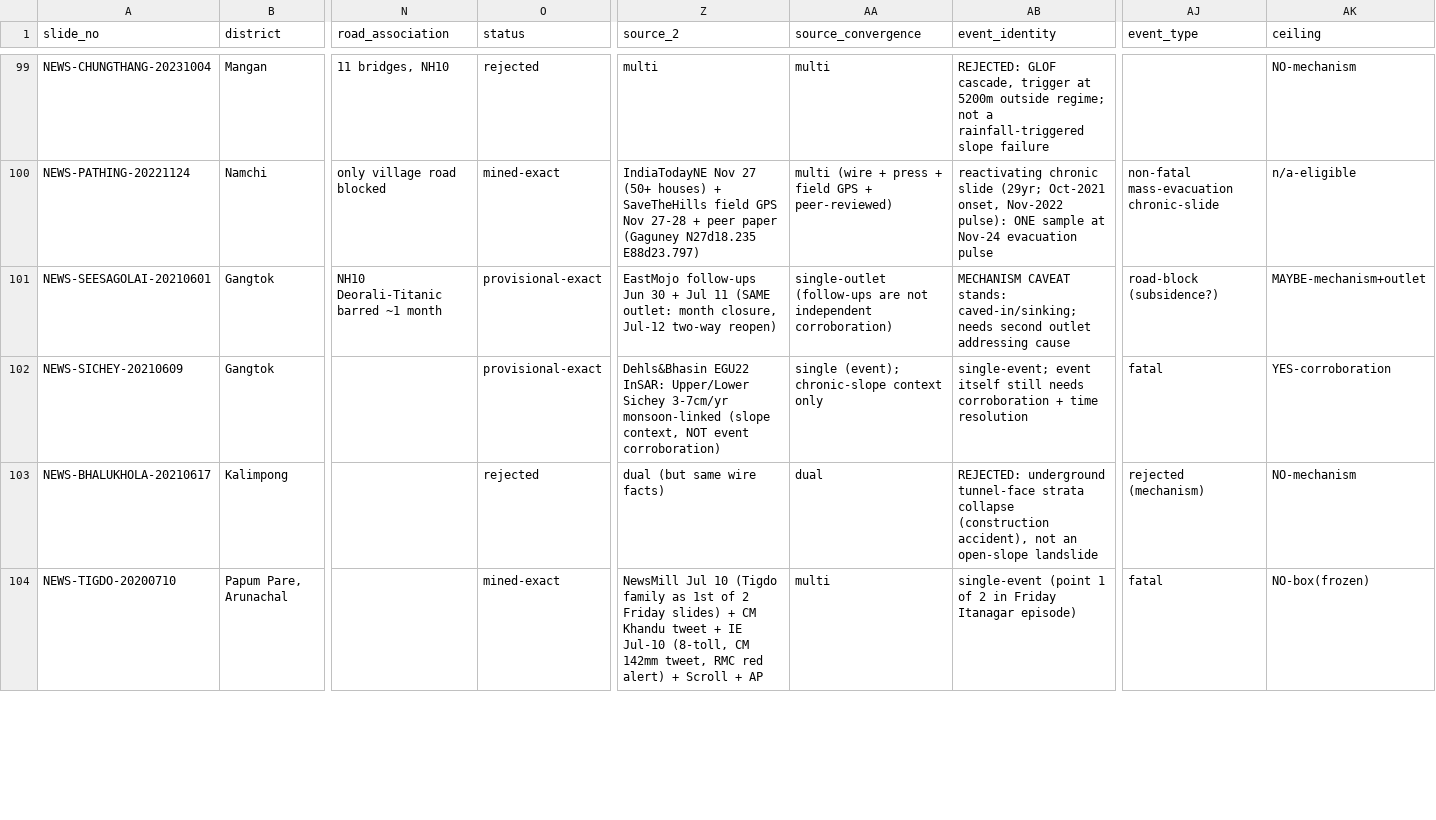
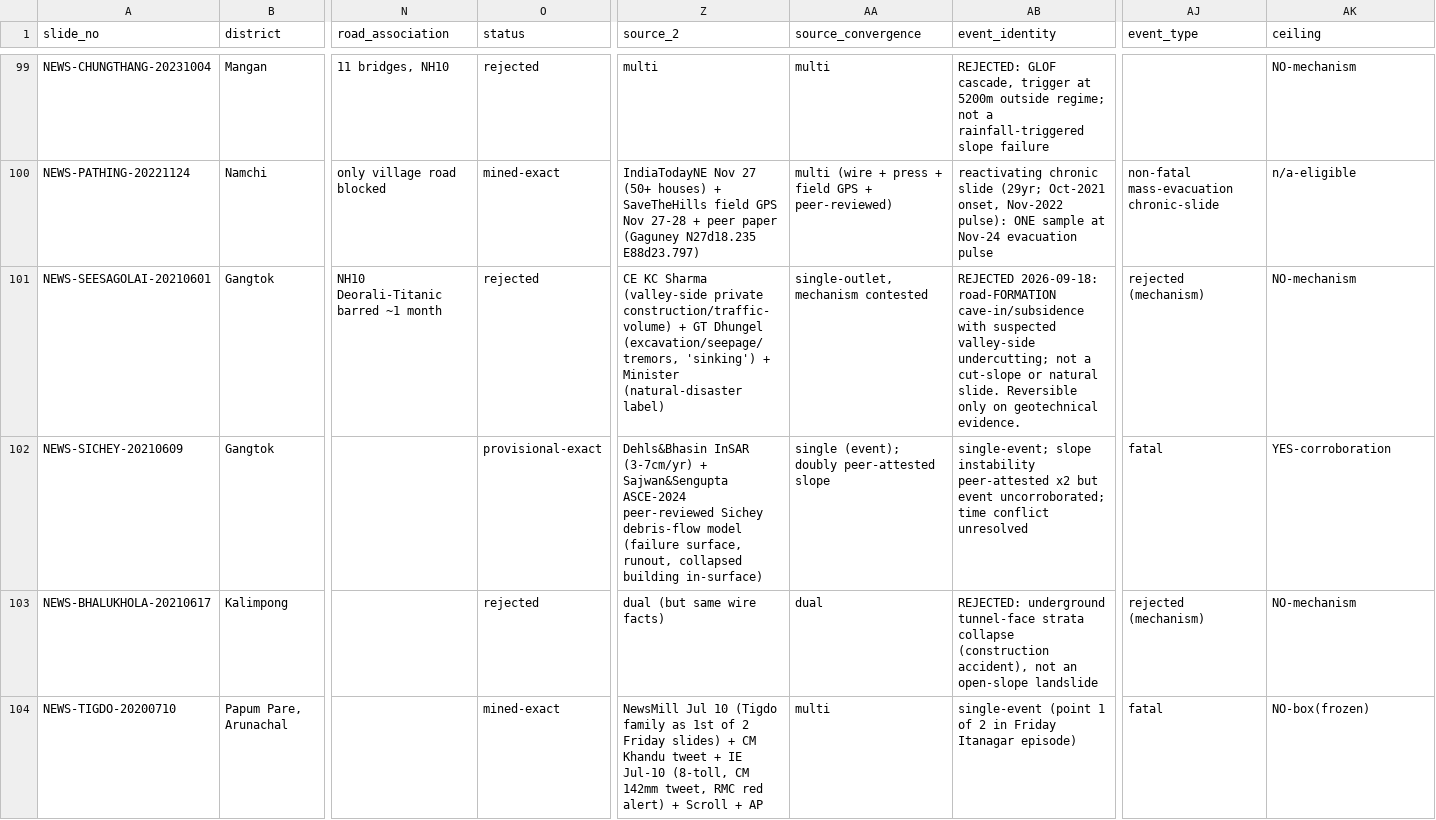
Before and after one commit to Gupta-Sarthak-358/Talus, a CSV file: data/sih26001/evidence/trackA_candidates.csv, drawn as a sheet; only a part is shown, gaps mark what is left out; the diff names each change by its address in the sheet, - before the commit and + after, or states it on an @@ line.

Commit message:
Phase IV-A pass 13: SeesaGolai mechanism reject, Sichey peer-attested slope, pool holds 22

```diff
--- a/data/sih26001/evidence/trackA_candidates.csv
+++ b/data/sih26001/evidence/trackA_candidates.csv
-O101 (status): provisional-exact
+O101 (status): rejected
-Z101 (source_2): EastMojo follow-ups Jun 30 + Jul 11 (SAME outlet: month closure, Jul-12 two-way reopen)
+Z101 (source_2): CE KC Sharma (valley-side private construction/traffic-volume) + GT Dhungel (excavation/seepage/tremors, 'sinking') + Minister (natural-disaster label)
-AA101 (source_convergence): single-outlet (follow-ups are not independent corroboration)
+AA101 (source_convergence): single-outlet, mechanism contested
-AB101 (event_identity): MECHANISM CAVEAT stands: caved-in/sinking; needs second outlet addressing cause
+AB101 (event_identity): REJECTED 2026-09-18: road-FORMATION cave-in/subsidence with suspected valley-side undercutting; not a cut-slope or natural slide. Reversible only on geotechnical evidence.
-AJ101 (event_type): road-block (subsidence?)
+AJ101 (event_type): rejected (mechanism)
-AK101 (ceiling): MAYBE-mechanism+outlet
+AK101 (ceiling): NO-mechanism
-Z102 (source_2): Dehls&Bhasin EGU22 InSAR: Upper/Lower Sichey 3-7cm/yr monsoon-linked (slope context, NOT event corroboration)
+Z102 (source_2): Dehls&Bhasin InSAR (3-7cm/yr) + Sajwan&Sengupta ASCE-2024 peer-reviewed Sichey debris-flow model (failure surface, runout, collapsed building in-surface)
-AA102 (source_convergence): single (event); chronic-slope context only
+AA102 (source_convergence): single (event); doubly peer-attested slope
-AB102 (event_identity): single-event; event itself still needs corroboration + time resolution
+AB102 (event_identity): single-event; slope instability peer-attested x2 but event uncorroborated; time conflict unresolved
```
Also changed, not shown: 2 other files.
